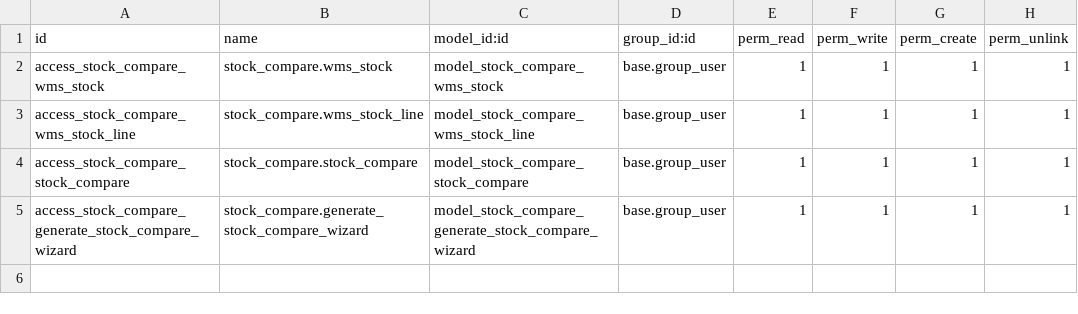
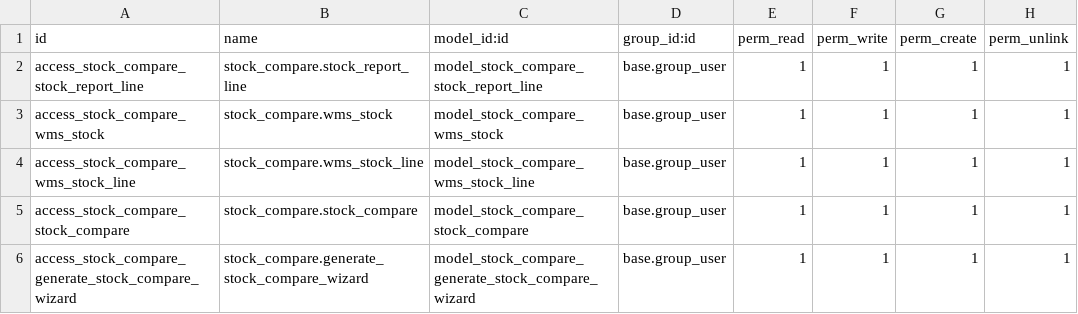
Before and after one commit to BoonSoftwareIndonesia/primavista, a CSV file: stock_compare/security/ir.model.access.csv, drawn as a sheet; the diff names each change by its address in the sheet, - before the commit and + after, or states it on an @@ line.

Commit message:
created stock lines from odoo and wms but some data from odoo is still missing

```diff
--- a/stock_compare/security/ir.model.access.csv
+++ b/stock_compare/security/ir.model.access.csv
+row 2: access_stock_compare_stock_report_line | stock_compare.stock_report_line | model_stock_compare_stock_report_line | base.group_user | 1 | 1 | 1 | 1
```
Also changed, not shown: 7 other files.
